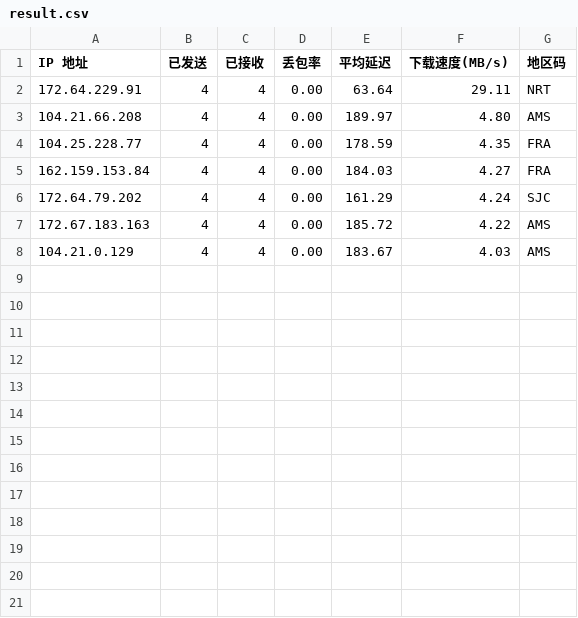
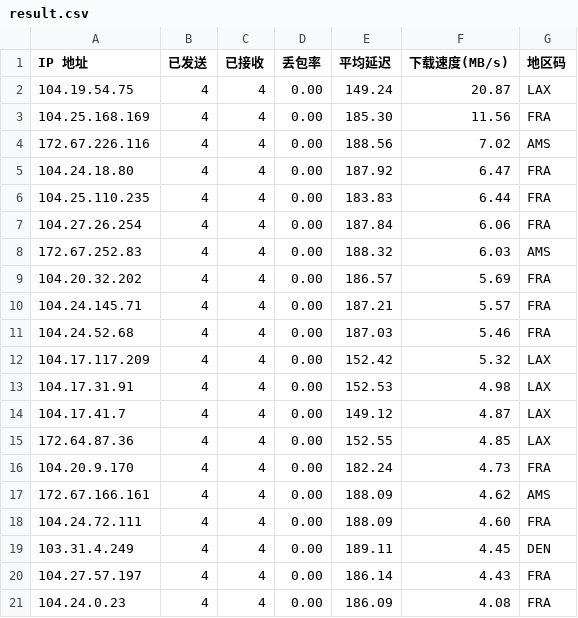
Before and after one commit to sodardyjiber/cfst-ubuntu9, a CSV file: result.csv, drawn as a sheet.

```diff
--- a/result.csv
+++ b/result.csv
@@ -1,8 +1,21 @@
 IP 地址,已发送,已接收,丢包率,平均延迟,下载速度(MB/s),地区码
-172.64.229.91,4,4,0.00,63.64,29.11,NRT
-104.21.66.208,4,4,0.00,189.97,4.80,AMS
-104.25.228.77,4,4,0.00,178.59,4.35,FRA
-162.159.153.84,4,4,0.00,184.03,4.27,FRA
-172.64.79.202,4,4,0.00,161.29,4.24,SJC
-172.67.183.163,4,4,0.00,185.72,4.22,AMS
-104.21.0.129,4,4,0.00,183.67,4.03,AMS
+104.19.54.75,4,4,0.00,149.24,20.87,LAX
+104.25.168.169,4,4,0.00,185.30,11.56,FRA
+172.67.226.116,4,4,0.00,188.56,7.02,AMS
+104.24.18.80,4,4,0.00,187.92,6.47,FRA
+104.25.110.235,4,4,0.00,183.83,6.44,FRA
+104.27.26.254,4,4,0.00,187.84,6.06,FRA
+172.67.252.83,4,4,0.00,188.32,6.03,AMS
+104.20.32.202,4,4,0.00,186.57,5.69,FRA
+104.24.145.71,4,4,0.00,187.21,5.57,FRA
+104.24.52.68,4,4,0.00,187.03,5.46,FRA
+104.17.117.209,4,4,0.00,152.42,5.32,LAX
+104.17.31.91,4,4,0.00,152.53,4.98,LAX
+104.17.41.7,4,4,0.00,149.12,4.87,LAX
+172.64.87.36,4,4,0.00,152.55,4.85,LAX
+104.20.9.170,4,4,0.00,182.24,4.73,FRA
+172.67.166.161,4,4,0.00,188.09,4.62,AMS
+104.24.72.111,4,4,0.00,188.09,4.60,FRA
+103.31.4.249,4,4,0.00,189.11,4.45,DEN
+104.27.57.197,4,4,0.00,186.14,4.43,FRA
+104.24.0.23,4,4,0.00,186.09,4.08,FRA
```
Also changed, not shown: result_with_location.csv, 1 other file.
